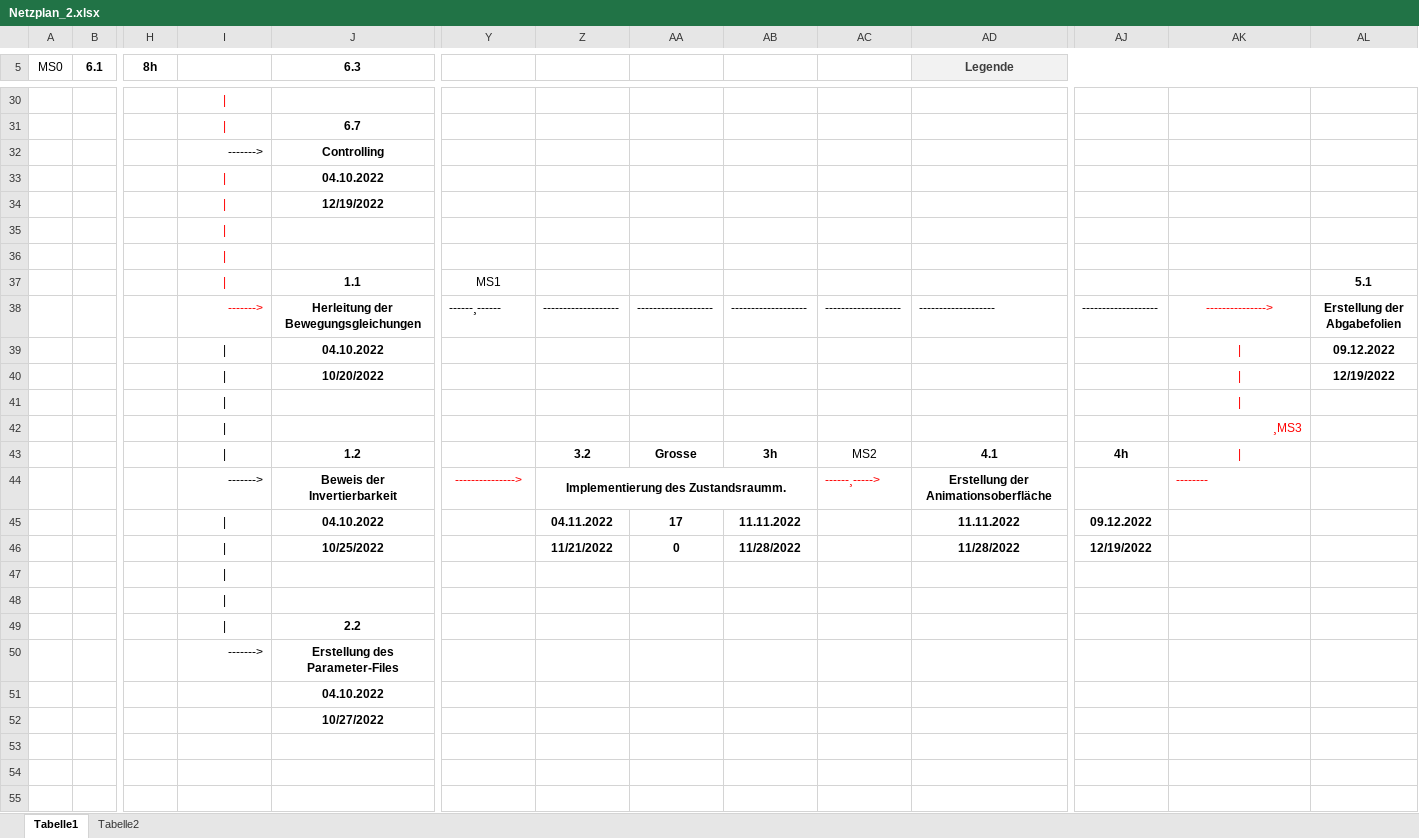
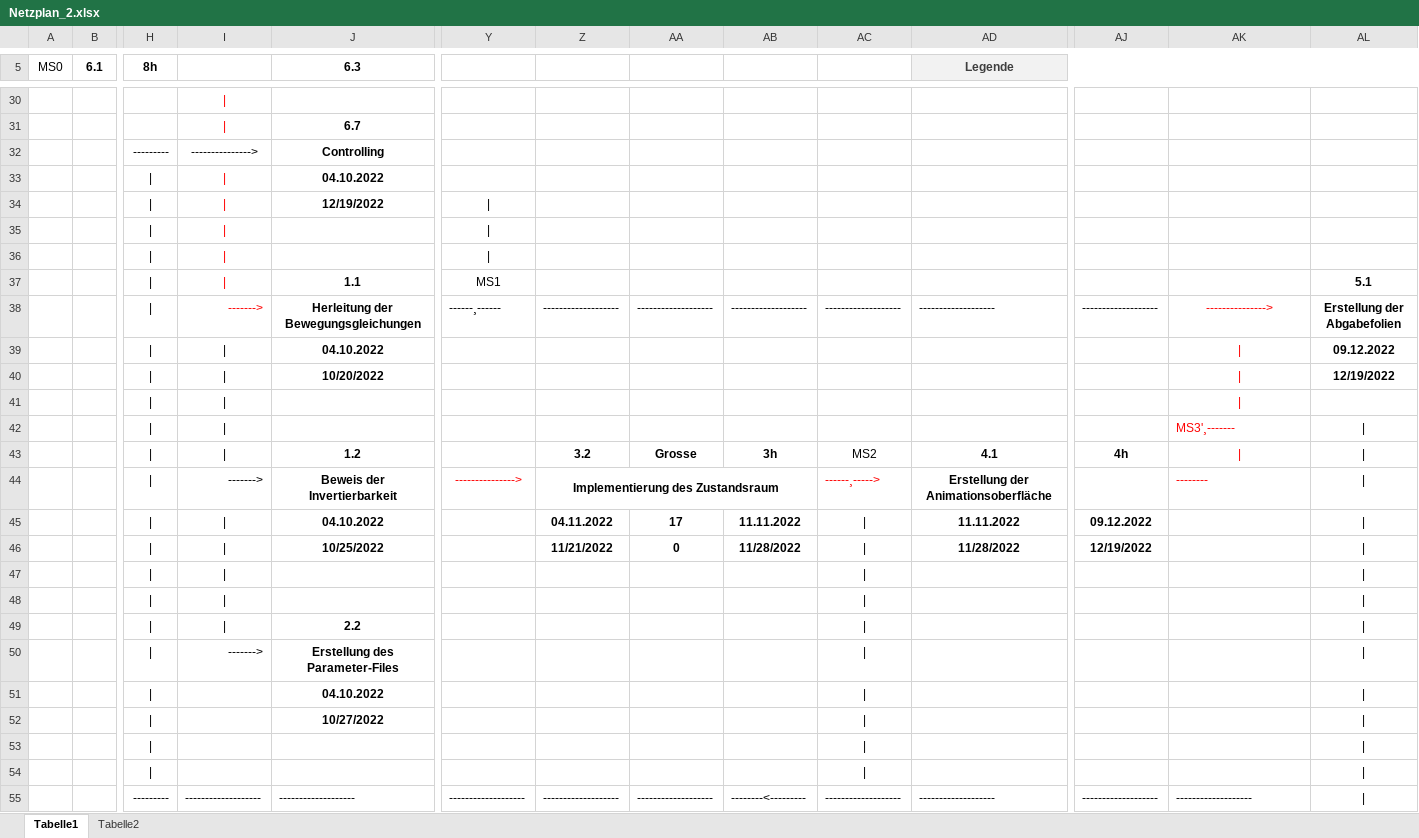
Before and after one commit to mattisritter/labor_mod_sim, an Excel workbook: PM/640_Netzplan/Netzplan_2.xlsx, sheet Tabelle1, drawn as a sheet; only a part is shown, gaps mark what is left out; values as stored, in another font and other column widths than the file's, no borders; removed rows and columns are numbered as before the commit, all else as after; rows hold the shown columns only; the diff names each change by its address in the sheet, - before the commit and + after, or states it on an @@ line.

Commit message:
netzplan + arbeitspakete

```diff
--- a/PM/640_Netzplan/Netzplan_2.xlsx (sheet Tabelle1)
+++ b/PM/640_Netzplan/Netzplan_2.xlsx (sheet Tabelle1)
-row 32:  |  |  | -------> | Controlling
-row 33:  |  |  | | | 04.10.2022
-row 34:  |  |  | | | 12/19/2022
-row 35: (empty)
-row 36: (empty)
+row 32:  |  | --------- | ---------------> | Controlling
+row 33:  |  | | | | | 04.10.2022
+row 34:  |  | | | | | 12/19/2022
+row 35: (empty)
+row 36: (empty)
-H37:H46 (8h): (empty)
+H37:H46 (8h): |
-AK42: ¸MS3
+AK42: MS3'¸-------
-AK42 alignment: right
+AK42 alignment: left
-AL42:AL46: (empty)
+AL42:AL46: |
-Z44: Implementierung des Zustandsraumm.
+Z44: Implementierung des Zustandsraum
-AC45:AC46: (empty)
+AC45:AC46: |
-row 47: (empty)
-row 48: (empty)
+row 47: (empty)
+row 48: (empty)
-H49:H52 (8h): (empty)
+H49:H52 (8h): |
-AC49:AC52: (empty)
+AC49:AC52: |
-AL49:AL52: (empty)
+AL49:AL52: |
+row 53: (empty)
+row 54: (empty)
+row 55:  |  | --------- | ------------------- | ------------------- | ------------------- | ------------------- | ------------------- | --------<--------- | ------------------- | ------------------- | ------------------- | -------------------
```
Also changed, not shown: 1 other file.
